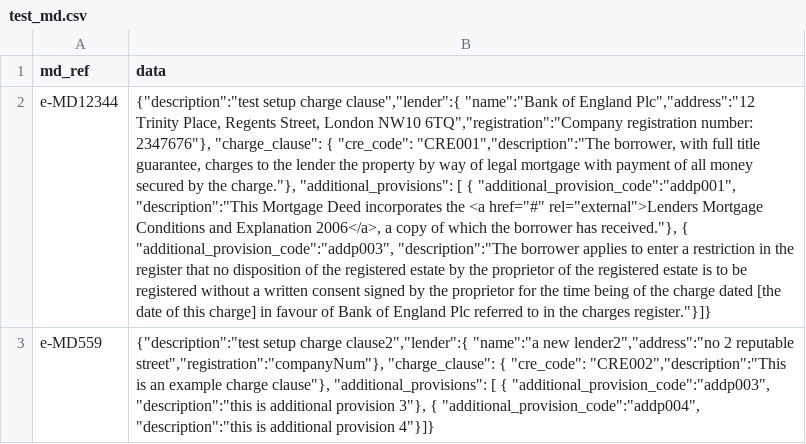
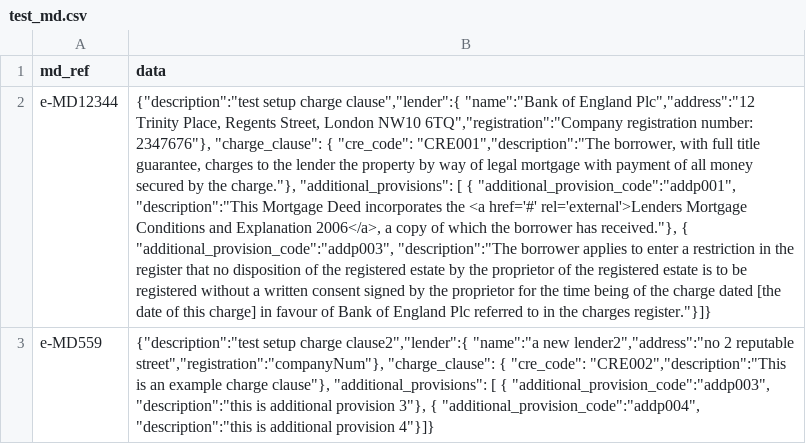
Before and after one commit to LandRegistry-Attic/deed-api, a CSV file: migrations/setup_initial_data/data/mortgage_document/test_md.csv, drawn as a sheet; the diff names each change by its address in the sheet, - before the commit and + after, or states it on an @@ line.

Commit message:
Fix quotes in sample data (needed single quotes)

```diff
--- a/migrations/setup_initial_data/data/mortgage_document/test_md.csv
+++ b/migrations/setup_initial_data/data/mortgage_document/test_md.csv
-B2 (data): …the <a href="#" rel="external">Lenders Mortgage Conditions…
+B2 (data): …the <a href='#' rel='external'>Lenders Mortgage Conditions…
```
